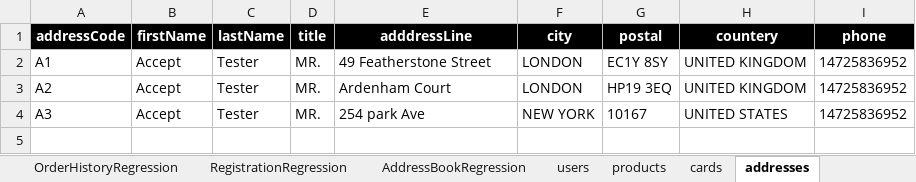
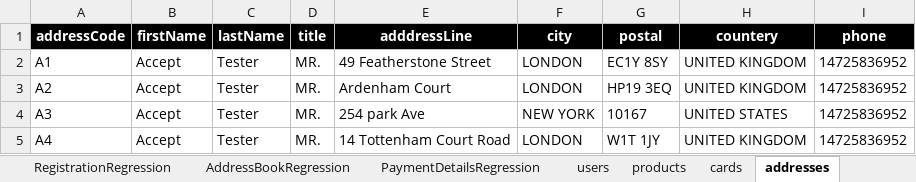
Before and after one commit to walahamad/CBISmoke, an Excel workbook: src/com/generic/config/DataSheet.xlsx, sheet addresses, drawn as a sheet; values as stored, in another font and other column widths than the file's, no borders; the diff names each change by its address in the sheet, - before the commit and + after, or states it on an @@ line.

```diff
--- a/src/com/generic/config/DataSheet.xlsx (sheet addresses)
+++ b/src/com/generic/config/DataSheet.xlsx (sheet addresses)
+sheet tab: PaymentDetailsRegression
+row 5: A4 | Accept | Tester | MR. | 14 Tottenham Court Road | LONDON | W1T 1JY | UNITED KINGDOM | 14725836952
```
Also changed, not shown: sheet AddressBookRegression, sheet RegistrationRegression, 11 other files.
